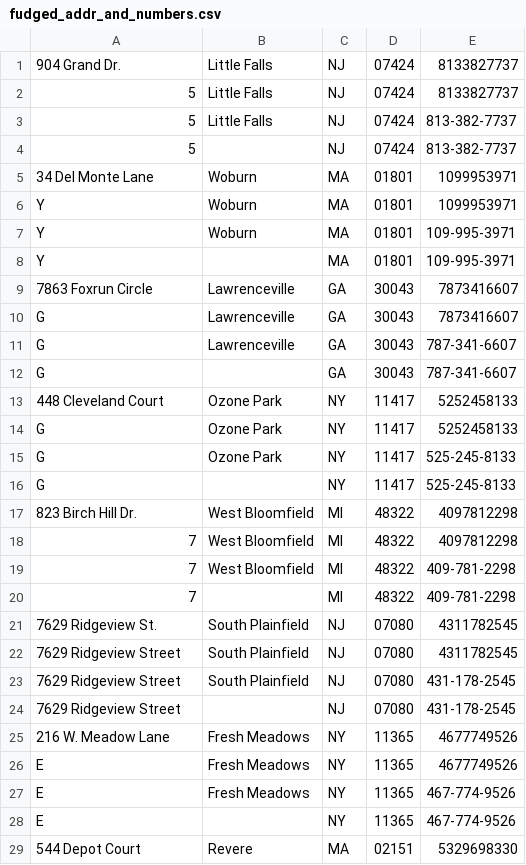
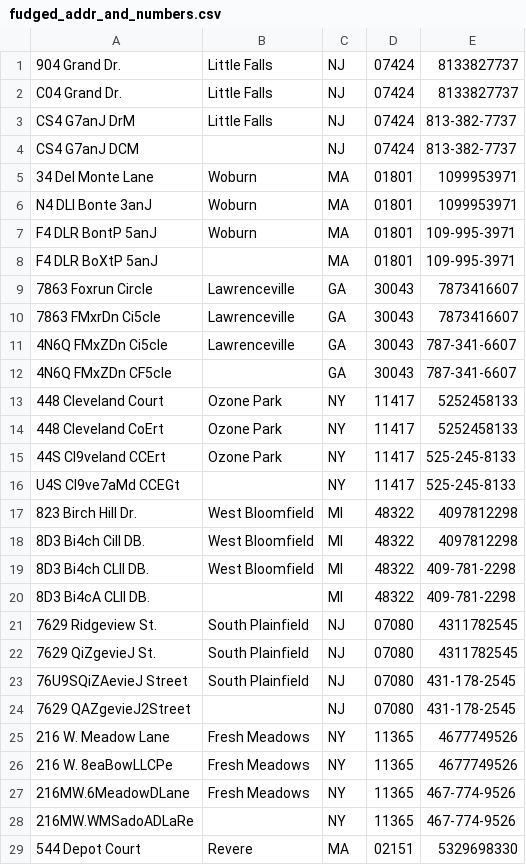
Before and after one commit to sahirc/ml-address-dedupe, a CSV file: fudged_addr_and_numbers.csv, drawn as a sheet; only a part is shown; the diff covers the shown part only.

```diff
--- a/fudged_addr_and_numbers.csv
+++ b/fudged_addr_and_numbers.csv
@@ -1,29 +1,29 @@
 904 Grand Dr.,Little Falls,NJ,07424,8133827737
-5,Little Falls,NJ,07424,8133827737
-5,Little Falls,NJ,07424,813-382-7737
-5,"",NJ,07424,813-382-7737
+C04 Grand Dr.,Little Falls,NJ,07424,8133827737
+CS4 G7anJ DrM,Little Falls,NJ,07424,813-382-7737
+CS4 G7anJ DCM,"",NJ,07424,813-382-7737
 34 Del Monte Lane,Woburn,MA,01801,1099953971
-Y,Woburn,MA,01801,1099953971
-Y,Woburn,MA,01801,109-995-3971
-Y,"",MA,01801,109-995-3971
+N4 DLl Bonte 3anJ,Woburn,MA,01801,1099953971
+F4 DLR BontP 5anJ,Woburn,MA,01801,109-995-3971
+F4 DLR BoXtP 5anJ,"",MA,01801,109-995-3971
 7863 Foxrun Circle,Lawrenceville,GA,30043,7873416607
-G,Lawrenceville,GA,30043,7873416607
-G,Lawrenceville,GA,30043,787-341-6607
-G,"",GA,30043,787-341-6607
+7863 FMxrDn Ci5cle,Lawrenceville,GA,30043,7873416607
+4N6Q FMxZDn Ci5cle,Lawrenceville,GA,30043,787-341-6607
+4N6Q FMxZDn CF5cle,"",GA,30043,787-341-6607
 448 Cleveland Court,Ozone Park,NY,11417,5252458133
-G,Ozone Park,NY,11417,5252458133
-G,Ozone Park,NY,11417,525-245-8133
-G,"",NY,11417,525-245-8133
+448 Cleveland CoErt,Ozone Park,NY,11417,5252458133
+44S Cl9veland CCErt,Ozone Park,NY,11417,525-245-8133
+U4S Cl9ve7aMd CCEGt,"",NY,11417,525-245-8133
 823 Birch Hill Dr.,West Bloomfield,MI,48322,4097812298
-7,West Bloomfield,MI,48322,4097812298
-7,West Bloomfield,MI,48322,409-781-2298
-7,"",MI,48322,409-781-2298
+8D3 Bi4ch Cill DB.,West Bloomfield,MI,48322,4097812298
+8D3 Bi4ch CLll DB.,West Bloomfield,MI,48322,409-781-2298
+8D3 Bi4cA CLll DB.,"",MI,48322,409-781-2298
 7629 Ridgeview St.,South Plainfield,NJ,07080,4311782545
-7629 Ridgeview Street,South Plainfield,NJ,07080,4311782545
-7629 Ridgeview Street,South Plainfield,NJ,07080,431-178-2545
-7629 Ridgeview Street,"",NJ,07080,431-178-2545
+7629 QiZgevieJ St.,South Plainfield,NJ,07080,4311782545
+76U9SQiZAevieJ Street,South Plainfield,NJ,07080,431-178-2545
+7629 QAZgevieJ2Street,"",NJ,07080,431-178-2545
 216 W. Meadow Lane,Fresh Meadows,NY,11365,4677749526
-E,Fresh Meadows,NY,11365,4677749526
-E,Fresh Meadows,NY,11365,467-774-9526
-E,"",NY,11365,467-774-9526
+216 W. 8eaBowLLCPe,Fresh Meadows,NY,11365,4677749526
+216MW.6MeadowDLane,Fresh Meadows,NY,11365,467-774-9526
+216MW.WMSadoADLaRe,"",NY,11365,467-774-9526
 544 Depot Court,Revere,MA,02151,5329698330
```
Also changed, not shown: 129 edited cells elsewhere in this file, 5 other files.
